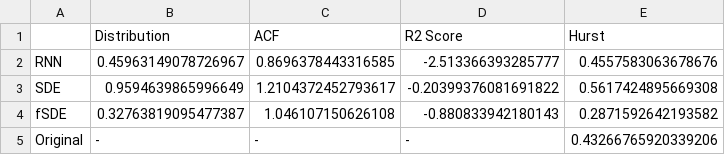
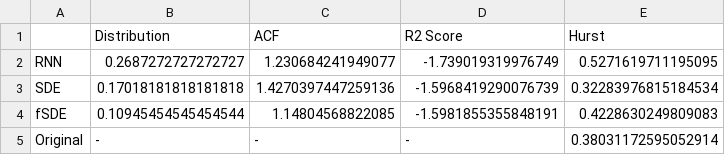
Before and after one commit to KoheiHayashi0826/Fractional-SDE-Net, a CSV file: result/TPX/summary.csv, drawn as a sheet.

```diff
--- a/result/TPX/summary.csv
+++ b/result/TPX/summary.csv
@@ -1,5 +1,5 @@
 ,Distribution,ACF,R2 Score,Hurst
-RNN,0.45963149078726967,0.8696378443316585,-2.513366393285777,0.4557583063678676
-SDE,0.9594639865996649,1.2104372452793617,-0.20399376081691822,0.5617424895669308
-fSDE,0.32763819095477387,1.046107150626108,-0.880833942180143,0.2871592642193582
-Original,-,-,-,0.43266765920339206
+RNN,0.2687272727272727,1.230684241949077,-1.739019319976749,0.5271619711195095
+SDE,0.17018181818181818,1.4270397447259136,-1.5968419290076739,0.32283976815184534
+fSDE,0.10945454545454544,1.14804568822085,-1.5981855355848191,0.4228630249809083
+Original,-,-,-,0.38031172595052914
```
Also changed, not shown: result/SPX/summary.csv, result/SX5E/summary.csv, 54 other files.
